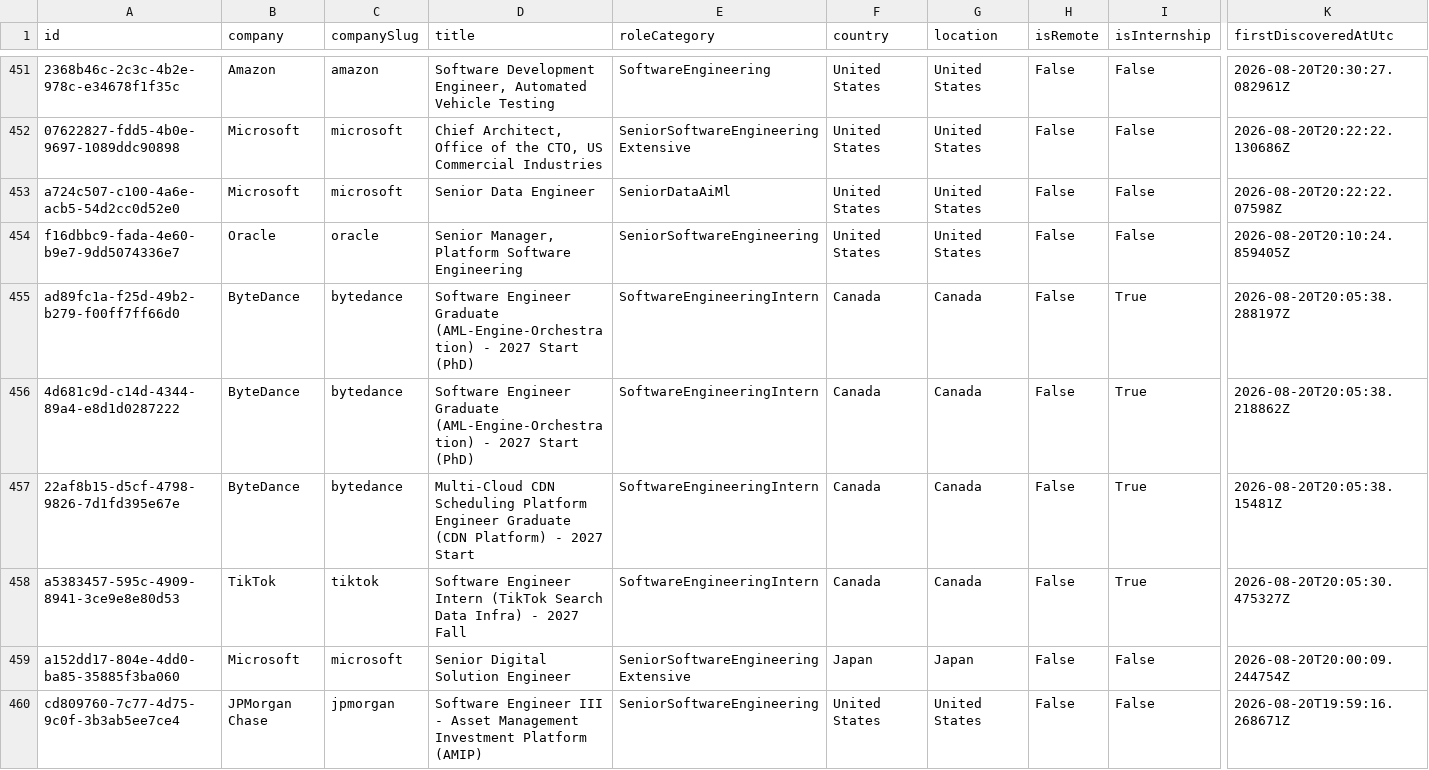
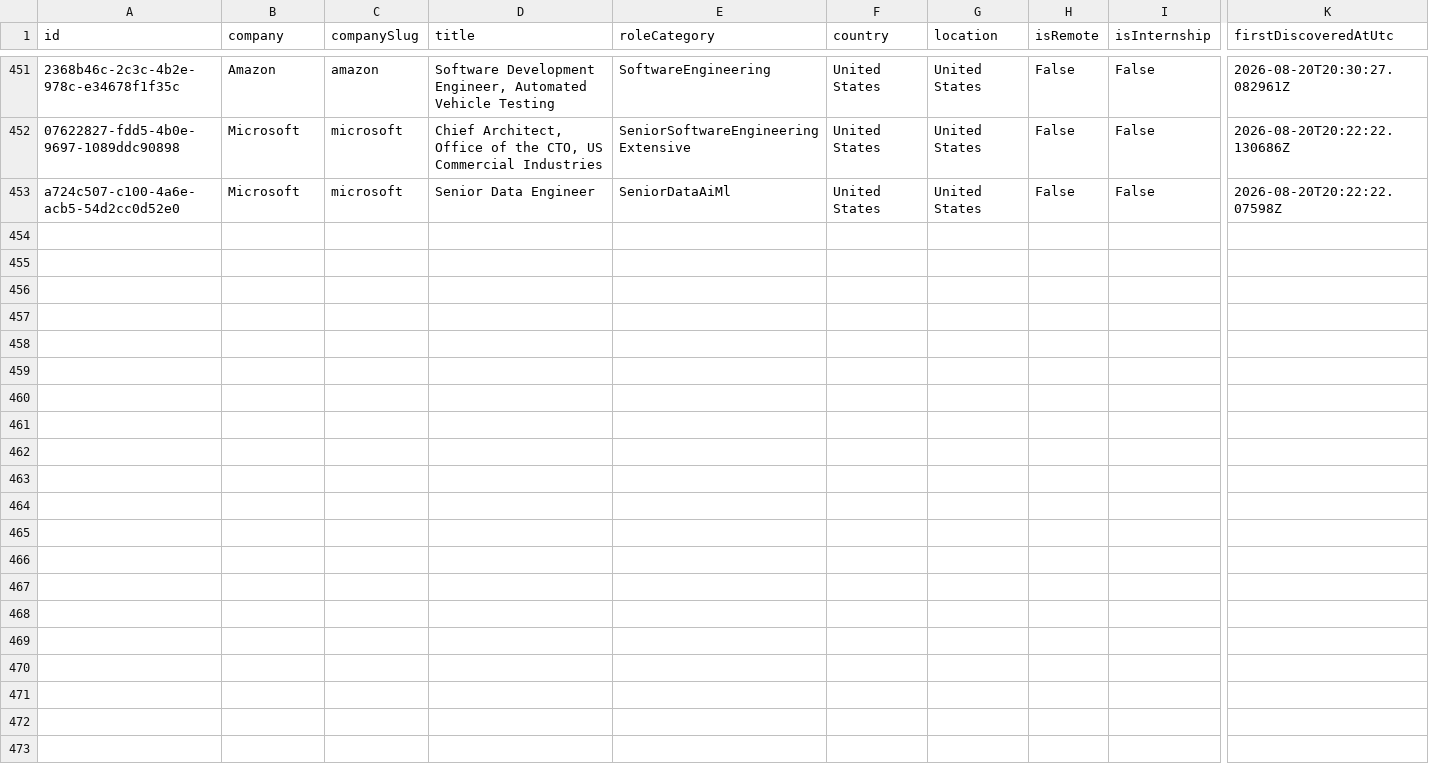
Before and after one commit to ScoutJob/scoutjob-tech-jobs, a CSV file: data/jobs.csv, drawn as a sheet; only a part is shown, gaps mark what is left out; rows hold the shown columns only; the diff covers the shown part only; the diff names each change by its address in the sheet, - before the commit and + after, or states it on an @@ line.

```diff
--- a/data/jobs.csv
+++ b/data/jobs.csv
-row 454: f16dbbc9-fada-4e60-b9e7-9dd5074336e7 | Oracle | oracle | Senior Manager, Platform Software Engineering | SeniorSoftwareEngineering | United States | United States | False | False | 2026-08-20T20:10:24.859405Z
-row 455: ad89fc1a-f25d-49b2-b279-f00ff7ff66d0 | ByteDance | bytedance | Software Engineer Graduate (AML-Engine-Orchestration) - 2027 Start (PhD) | SoftwareEngineeringIntern | Canada | Canada | False | True | 2026-08-20T20:05:38.288197Z
-row 456: 4d681c9d-c14d-4344-89a4-e8d1d0287222 | ByteDance | bytedance | Software Engineer Graduate (AML-Engine-Orchestration) - 2027 Start (PhD) | SoftwareEngineeringIntern | Canada | Canada | False | True | 2026-08-20T20:05:38.218862Z
-row 457: 22af8b15-d5cf-4798-9826-7d1fd395e67e | ByteDance | bytedance | Multi-Cloud CDN Scheduling Platform Engineer Graduate (CDN Platform) - 2027 Start | SoftwareEngineeringIntern | Canada | Canada | False | True | 2026-08-20T20:05:38.15481Z
-row 458: a5383457-595c-4909-8941-3ce9e8e80d53 | TikTok | tiktok | Software Engineer Intern (TikTok Search Data Infra) - 2027 Fall | SoftwareEngineeringIntern | Canada | Canada | False | True | 2026-08-20T20:05:30.475327Z
-row 459: a152dd17-804e-4dd0-ba85-35885f3ba060 | Microsoft | microsoft | Senior Digital Solution Engineer | SeniorSoftwareEngineeringExtensive | Japan | Japan | False | False | 2026-08-20T20:00:09.244754Z
-row 460: cd809760-7c77-4d75-9c0f-3b3ab5ee7ce4 | JPMorgan Chase | jpmorgan | Software Engineer III - Asset Management Investment Platform (AMIP) | SeniorSoftwareEngineering | United States | United States | False | False | 2026-08-20T19:59:16.268671Z
```
Also changed, not shown: 7 removed rows elsewhere in this file, docs/data/jobs.csv, 2 other files.
